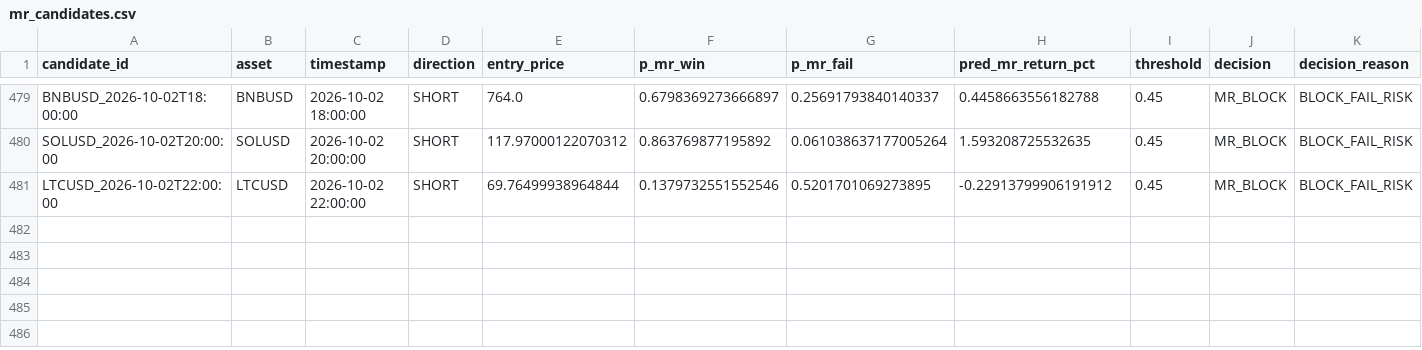
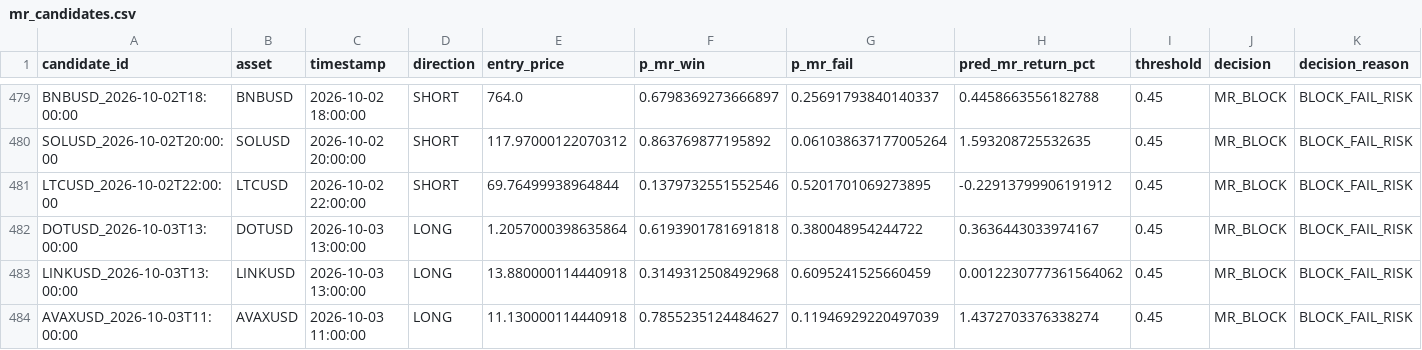
Before and after one commit to NeefPoom/Tradingstrategy01, a CSV file: data/forward/mr_candidates.csv, drawn as a sheet; only a part is shown, gaps mark what is left out; rows hold the shown columns only; the diff names each change by its address in the sheet, - before the commit and + after, or states it on an @@ line.

```diff
--- a/data/forward/mr_candidates.csv
+++ b/data/forward/mr_candidates.csv
+row 482: DOTUSD_2026-10-03T13:00:00 | DOTUSD | 2026-10-03 13:00:00 | LONG | 1.2057000398635864 | 0.6193901781691818 | 0.380048954244722 | 0.3636443033974167 | 0.45 | MR_BLOCK | BLOCK_FAIL_RISK
+row 483: LINKUSD_2026-10-03T13:00:00 | LINKUSD | 2026-10-03 13:00:00 | LONG | 13.880000114440918 | 0.3149312508492968 | 0.6095241525660459 | 0.0012230777361564062 | 0.45 | MR_BLOCK | BLOCK_FAIL_RISK
+row 484: AVAXUSD_2026-10-03T11:00:00 | AVAXUSD | 2026-10-03 11:00:00 | LONG | 11.130000114440918 | 0.7855235124484627 | 0.11946929220497039 | 1.4372703376338274 | 0.45 | MR_BLOCK | BLOCK_FAIL_RISK
```
Also changed, not shown: reports/latest_scores.csv, reports/market_open_price_completeness.csv, 29 other files.
